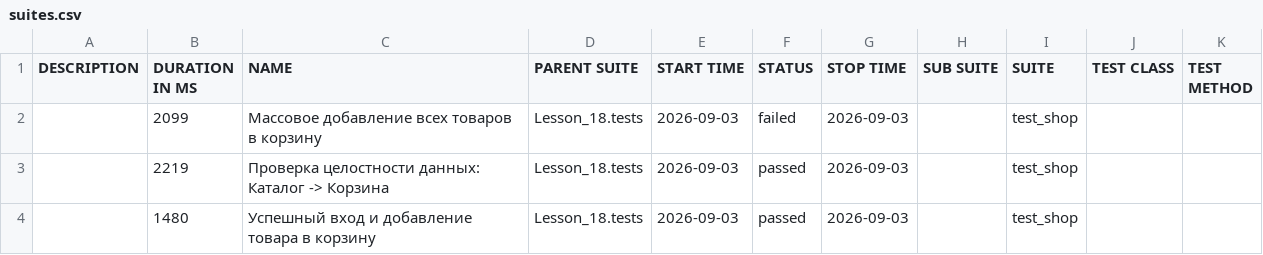
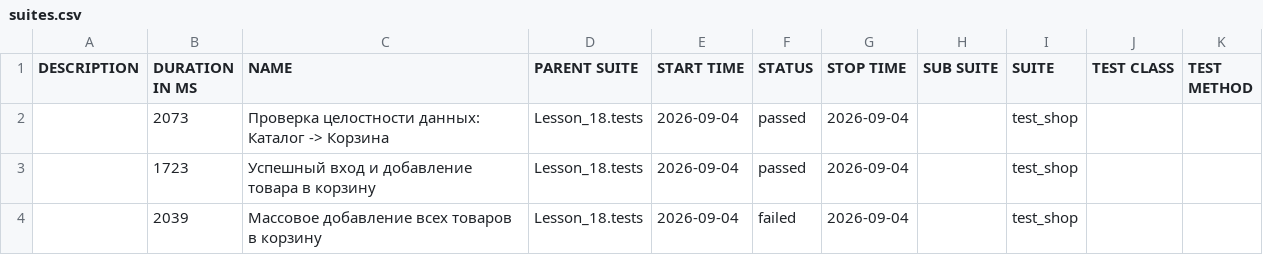
Before and after one commit to Ar4ipraha/automation, a CSV file: data/suites.csv, drawn as a sheet.

```diff
--- a/data/suites.csv
+++ b/data/suites.csv
@@ -1,4 +1,4 @@
 "DESCRIPTION","DURATION IN MS","NAME","PARENT SUITE","START TIME","STATUS","STOP TIME","SUB SUITE","SUITE","TEST CLASS","TEST METHOD"
-"","2099","Массовое добавление всех товаров в корзину","Lesson_18.tests","2026-09-03","failed","2026-09-03","","test_shop","",""
-"","2219","Проверка целостности данных: Каталог -> Корзина","Lesson_18.tests","2026-09-03","passed","2026-09-03","","test_shop","",""
-"","1480","Успешный вход и добавление товара в корзину","Lesson_18.tests","2026-09-03","passed","2026-09-03","","test_shop","",""
+"","2073","Проверка целостности данных: Каталог -> Корзина","Lesson_18.tests","2026-09-04","passed","2026-09-04","","test_shop","",""
+"","1723","Успешный вход и добавление товара в корзину","Lesson_18.tests","2026-09-04","passed","2026-09-04","","test_shop","",""
+"","2039","Массовое добавление всех товаров в корзину","Lesson_18.tests","2026-09-04","failed","2026-09-04","","test_shop","",""
```
Also changed, not shown: 53 other files.
